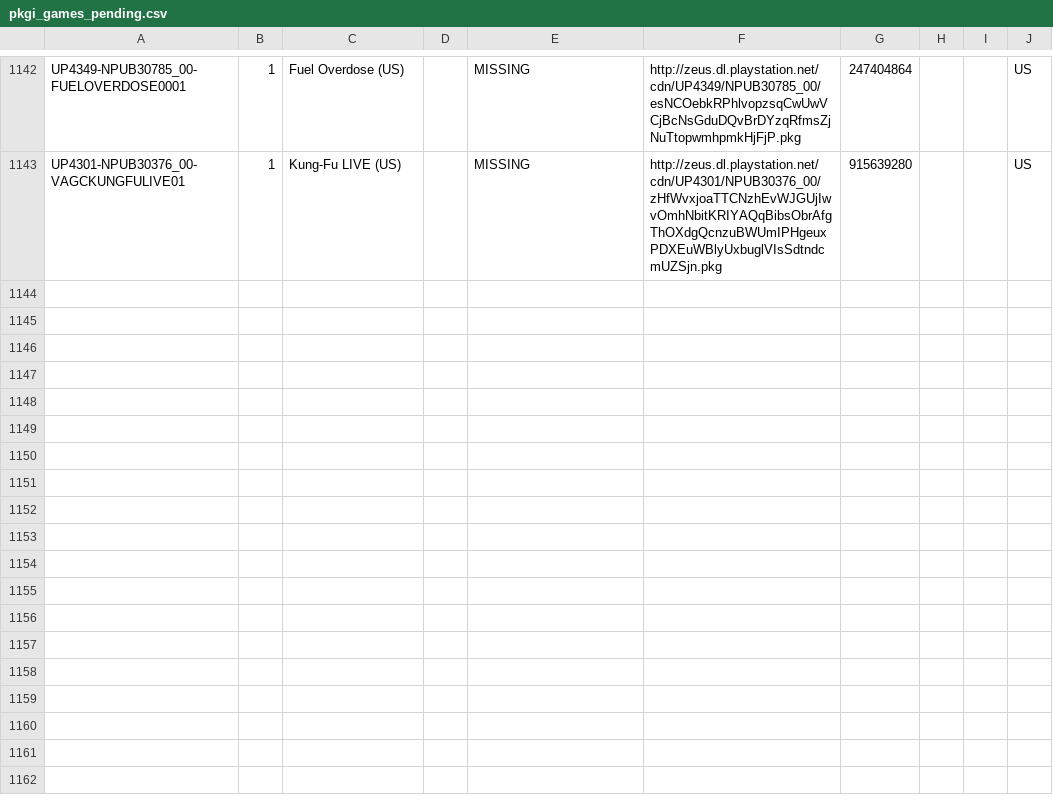
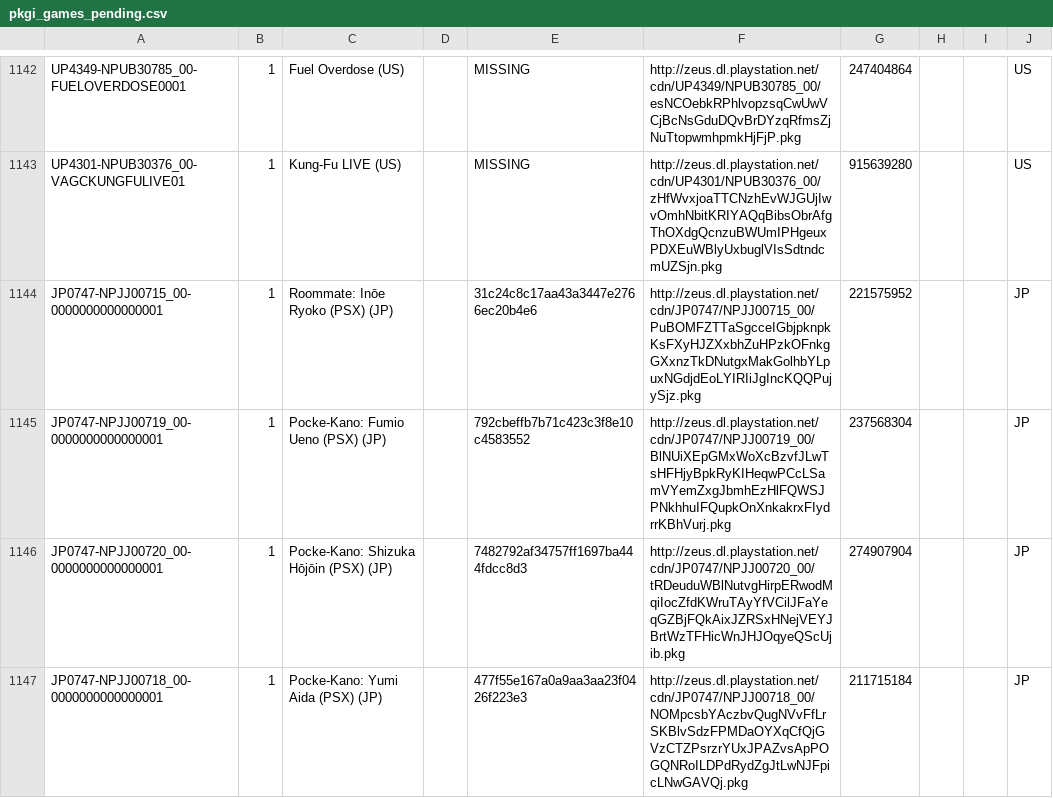
Before and after one commit to jy95/pkgi-ps3-nopaystation, a CSV file: output/pkgi_games_pending.csv, drawn as a sheet; only a part is shown, gaps mark what is left out.

```diff
--- a/output/pkgi_games_pending.csv
+++ b/output/pkgi_games_pending.csv
@@ -1143 +1143,5 @@ UP4349-NPUB30785_00-FUELOVERDOSE0001;1;Fuel Overdose (US);;MISSING;http://zeus.d
 UP4301-NPUB30376_00-VAGCKUNGFULIVE01;1;Kung-Fu LIVE (US);;MISSING;http://zeus.dl.playstation.net/cdn/UP4301/NPUB30376_00/zHfWvxjoaTTCNzhEvWJGUjIwvOmhNbitKRIYAQqBibsObrAfgThOXdgQcnzuBWUmIPHgeuxPDXEuWBlyUxbuglVIsSdtndcmUZSjn.pkg;915639280;;;US
+JP0747-NPJJ00715_00-0000000000000001;1;Roommate: Inōe Ryoko (PSX) (JP);;31c24c8c17aa43a3447e2766ec20b4e6;http://zeus.dl.playstation.net/cdn/JP0747/NPJJ00715_00/PuBOMFZTTaSgcceIGbjpknpkKsFXyHJZXxbhZuHPzkOFnkgGXxnzTkDNutgxMakGolhbYLpuxNGdjdEoLYIRIiJgIncKQQPujySjz.pkg;221575952;;;JP
+JP0747-NPJJ00719_00-0000000000000001;1;Pocke-Kano: Fumio Ueno (PSX) (JP);;792cbeffb7b71c423c3f8e10c4583552;http://zeus.dl.playstation.net/cdn/JP0747/NPJJ00719_00/BlNUiXEpGMxWoXcBzvfJLwTsHFHjyBpkRyKIHeqwPCcLSamVYemZxgJbmhEzHlFQWSJPNkhhuIFQupkOnXnkakrxFIydrrKBhVurj.pkg;237568304;;;JP
+JP0747-NPJJ00720_00-0000000000000001;1;Pocke-Kano: Shizuka Hōjōin (PSX) (JP);;7482792af34757ff1697ba444fdcc8d3;http://zeus.dl.playstation.net/cdn/JP0747/NPJJ00720_00/tRDeuduWBlNutvgHirpERwodMqiIocZfdKWruTAyYfVCilJFaYeqGZBjFQkAixJZRSxHNejVEYJBrtWzTFHicWnJHJOqyeQScUjib.pkg;274907904;;;JP
+JP0747-NPJJ00718_00-0000000000000001;1;Pocke-Kano: Yumi Aida (PSX) (JP);;477f55e167a0a9aa3aa23f0426f223e3;http://zeus.dl.playstation.net/cdn/JP0747/NPJJ00718_00/NOMpcsbYAczbvQugNVvFfLrSKBlvSdzFPMDaOYXqCfQjGVzCTZPsrzrYUxJPAZvsApPOGQNRoILDPdRydZgJtLwNJFpicLNwGAVQj.pkg;211715184;;;JP
```
Also changed, not shown: input/pending_PS3_GAMES.tsv, 1 other file.
